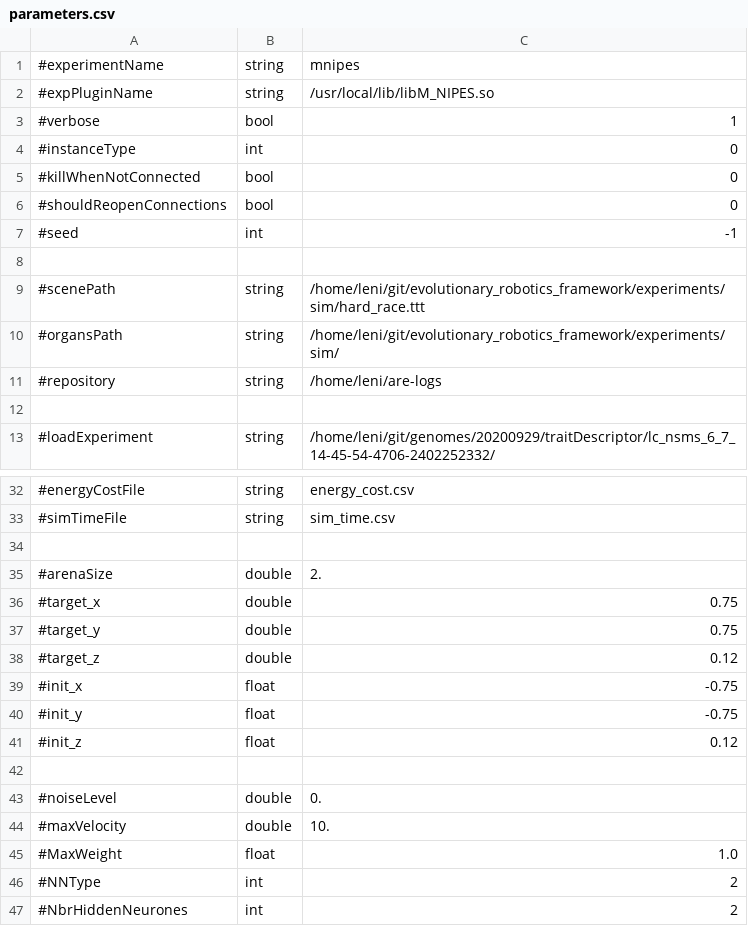
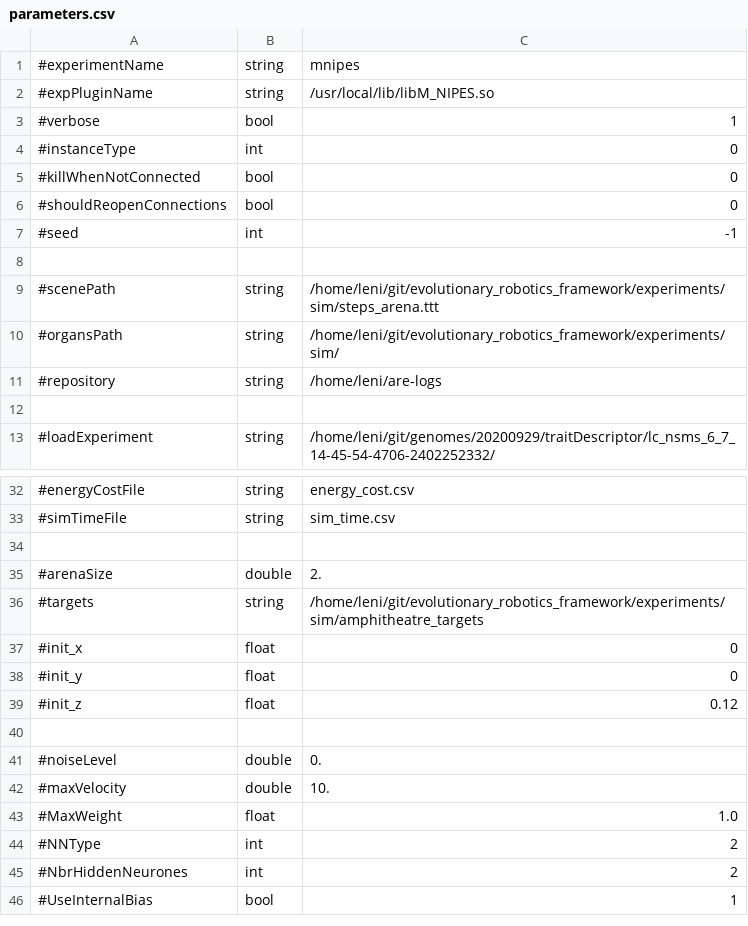
Before and after one commit to AutonomousRoboticEvolution/AREFramework, a CSV file: experiments/mnipes/parameters.csv, drawn as a sheet; only a part is shown, gaps mark what is left out; the shorter side is filled out with more unchanged rows.

Commit message:
implement multi target maze in mnipes

```diff
--- a/experiments/mnipes/parameters.csv
+++ b/experiments/mnipes/parameters.csv
@@ -8,3 +8,3 @@
 ,,
-#scenePath,string,/home/leni/git/evolutionary_robotics_framework/experiments/sim/hard_race.ttt
+#scenePath,string,/home/leni/git/evolutionary_robotics_framework/experiments/sim/steps_arena.ttt
 #organsPath,string,/home/leni/git/evolutionary_robotics_framework/experiments/sim/
@@ -35,7 +35,5 @@
 #arenaSize,double,2.
-#target_x,double,0.75
-#target_y,double,0.75
-#target_z,double,0.12
-#init_x,float,-0.75
-#init_y,float,-0.75
+#targets,string,/home/leni/git/evolutionary_robotics_framework/experiments/sim/amphitheatre_targets
+#init_x,float,0
+#init_y,float,0
 #init_z,float,0.12
```
Also changed, not shown: 11 other files.
